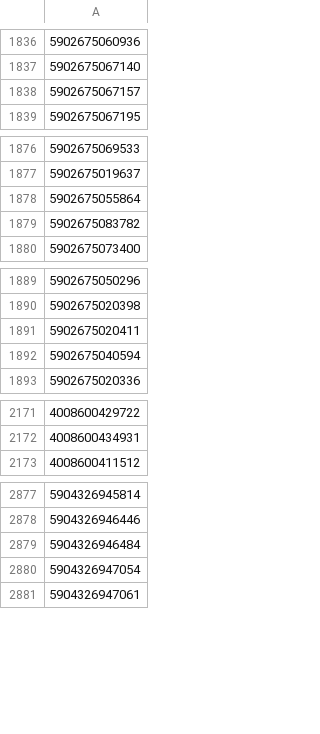
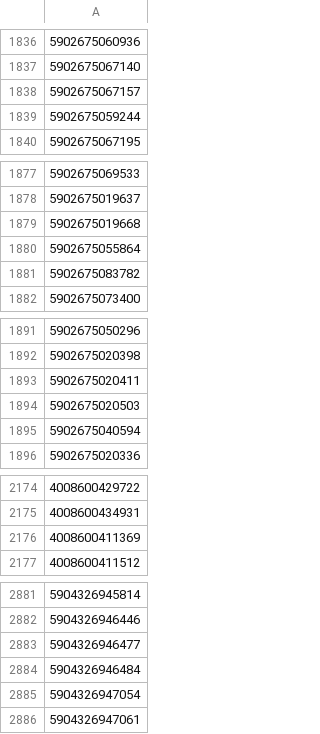
Before and after one commit to mbtylla/varle-xml, a CSV file: NEEGZbarmarini.csv, drawn as a sheet; only a part is shown, gaps mark what is left out; the diff names each change by its address in the sheet, - before the commit and + after, or states it on an @@ line.

```diff
--- a/NEEGZbarmarini.csv
+++ b/NEEGZbarmarini.csv
+row 1839: 5902675059244
+row 1879: 5902675019668
+row 1894: 5902675020503
+row 2176: 4008600411369
+row 2883: 5904326946477
```
